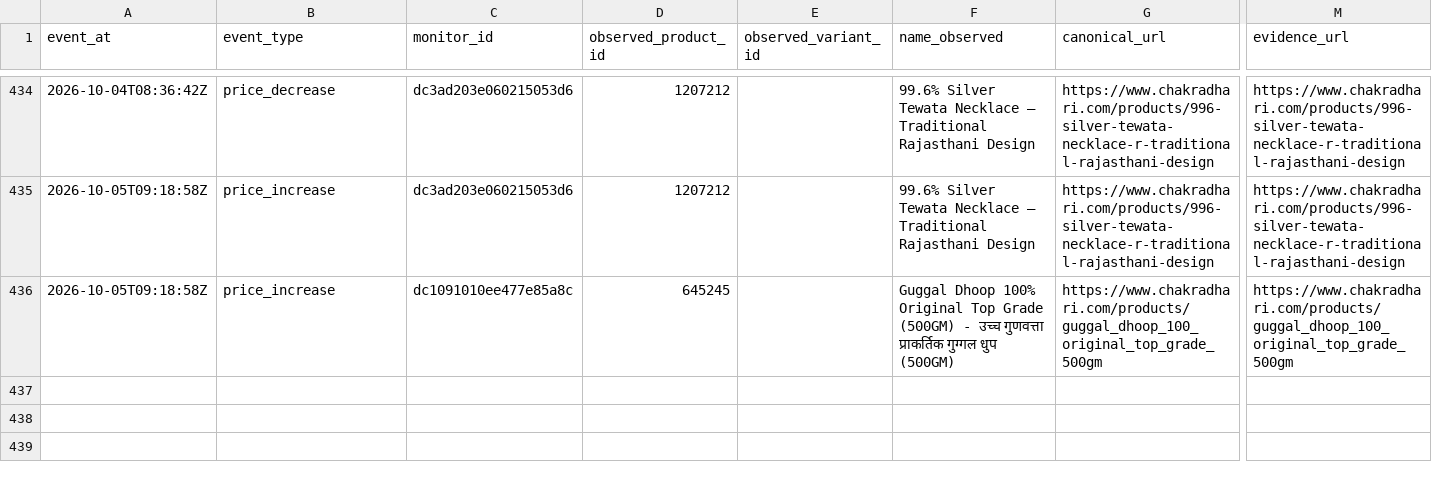
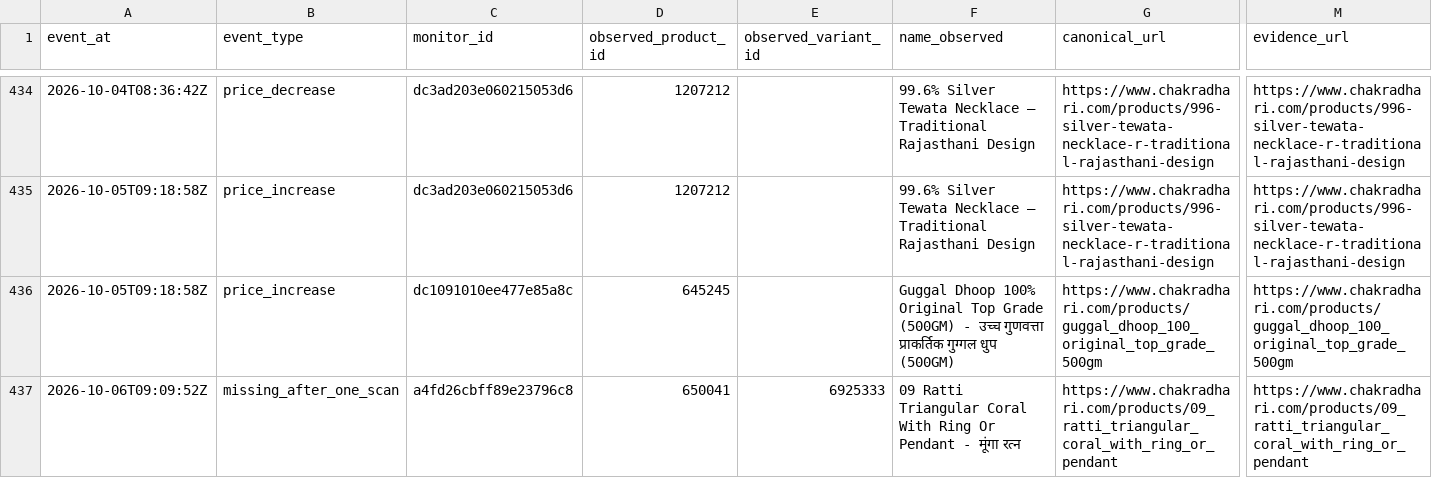
Before and after one commit to yashodhank/chakradhari-catalog-watch, a CSV file: data/change-events.csv, drawn as a sheet; only a part is shown, gaps mark what is left out; rows hold the shown columns only; the diff names each change by its address in the sheet, - before the commit and + after, or states it on an @@ line.

```diff
--- a/data/change-events.csv
+++ b/data/change-events.csv
+row 437: 2026-10-06T09:09:52Z | missing_after_one_scan | a4fd26cbff89e23796c8 | 650041 | 6925333 | 09 Ratti Triangular Coral With Ring Or Pendant - मूंगा रत्न | https://www.chakradhari.com/products/09_ratti_triangular_coral_with_ring_or_pendant | https://www.chakradhari.com/products/09_ratti_triangular_coral_with_ring_or_pendant
```
Also changed, not shown: 20 other files.
